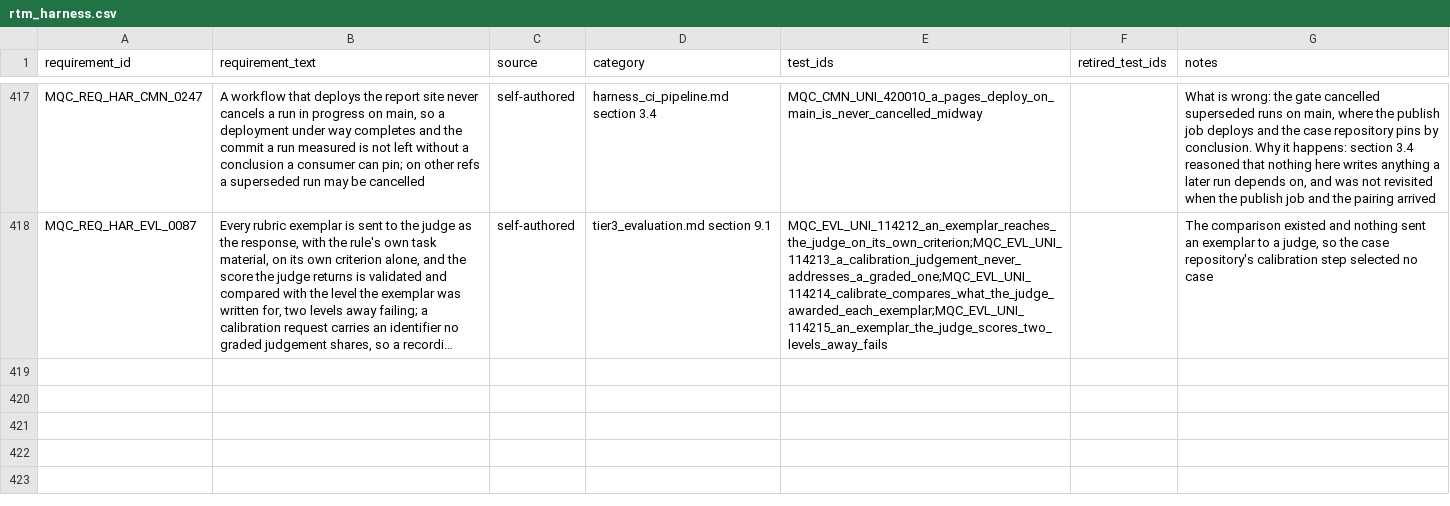
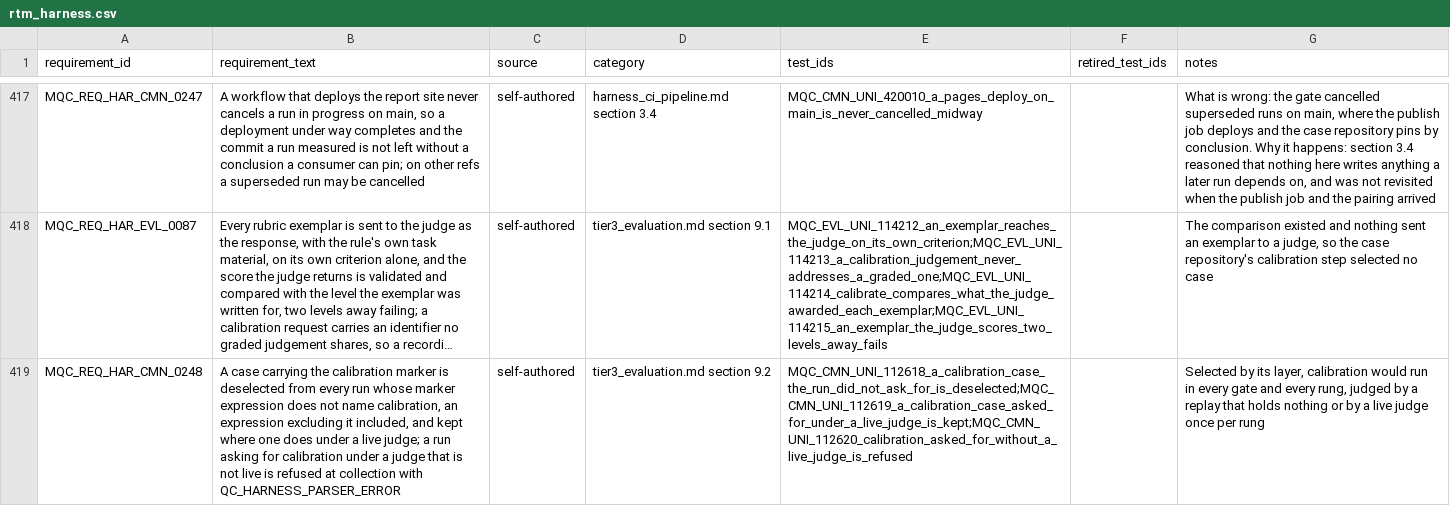
Before and after one commit to apolskiy/AP-Harness-QC, a CSV file: docs/testing/rtm_harness.csv, drawn as a sheet; only a part is shown, gaps mark what is left out; long unchanged cells end in …; the diff names each change by its address in the sheet, - before the commit and + after, or states it on an @@ line.

Commit message:
Added calibration being collected only by a run that asks for it, under a live judge
A calibration case is graded, and the case repository's gates and every
rung of its ladder select -m "evaluator or tool or sec". Selected by layer,
it would be collected by a gate and rung 1 with no judgement to replay, and
run again by rung 2's re-judging step and rung 3, a live judge call per
exemplar each time. Rung 2's calibration step selected it by -k calibration,
so nothing kept it out of the others.

A calibration case now carries the calibration marker, registered in
pytest.ini. cmn.calibration_runs.deselect_unrequested_calibration, called
from conftest.py beside the audit deselection, deselects it from every run
whose marker expression does not name the marker, an expression excluding
it included, and refuses a run naming it under a judge that is not live,
with QC_HARNESS_PARSER_ERROR at collection. It is the arrangement the
mutation audit already has. Its own module, as cmn/selection.py sits at 868
lines against the 900-line runway ceiling.

tier3_evaluation.md section 9.2 specifies it, requirement
MQC_REQ_HAR_CMN_0248 traces it, and MQC_CMN_UNI_112618 to 112620 assert it.
The cases failed at import before the module existed; matching the marker
without the not guard failed 112618, and dropping the live-judge refusal
failed 112620. The cmn_verdict_and_cli.md inventory and DESIGN index moved
to 496, the README to 1097 cases and 418 requirements, with CHANGELOG and
CLAUDE_LOG entries.

Verified: unit 1069 total, 1069 executed, 1069 passed, 0 failed, 0 skipped,
exit 0; system replay 24 total, 24 executed, 24 passed, 0 failed,
0 skipped, exit 0; pylint 10.00/10, exit 0.

```diff
--- a/docs/testing/rtm_harness.csv
+++ b/docs/testing/rtm_harness.csv
+row 419: MQC_REQ_HAR_CMN_0248 | A case carrying the calibration marker is deselected from every run whose marker expression does not name calibration, an expression excluding it included, and kept where one does under a live judge; a run asking for calibration under a judge that is not live is refused at collection with QC_HARNESS_PARSER_ERROR | self-authored | tier3_evaluation.md section 9.2 | MQC_CMN_UNI_112618_a_calibration_case_the_run_did_not_ask_for_is_deselected;MQC_CMN_UNI_112619_a_calibration_case_asked_for_under_a_live_judge_is_kept;MQC_CMN_UNI_112620_calibration_asked_for_without_a_live_judge_is_refused |  | Selected by its layer, calibration would run in every gate and every rung, judged by a replay that holds nothing or by a live judge once per rung
```
Also changed, not shown: 13 other files.
